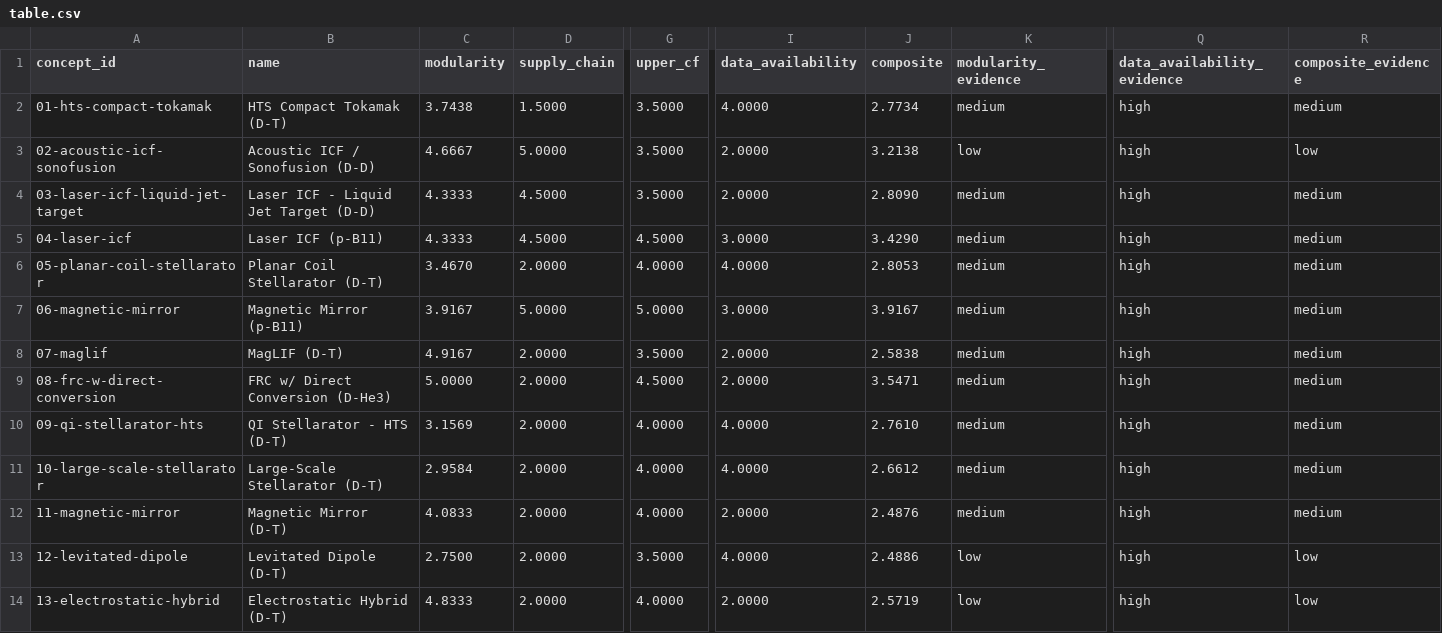
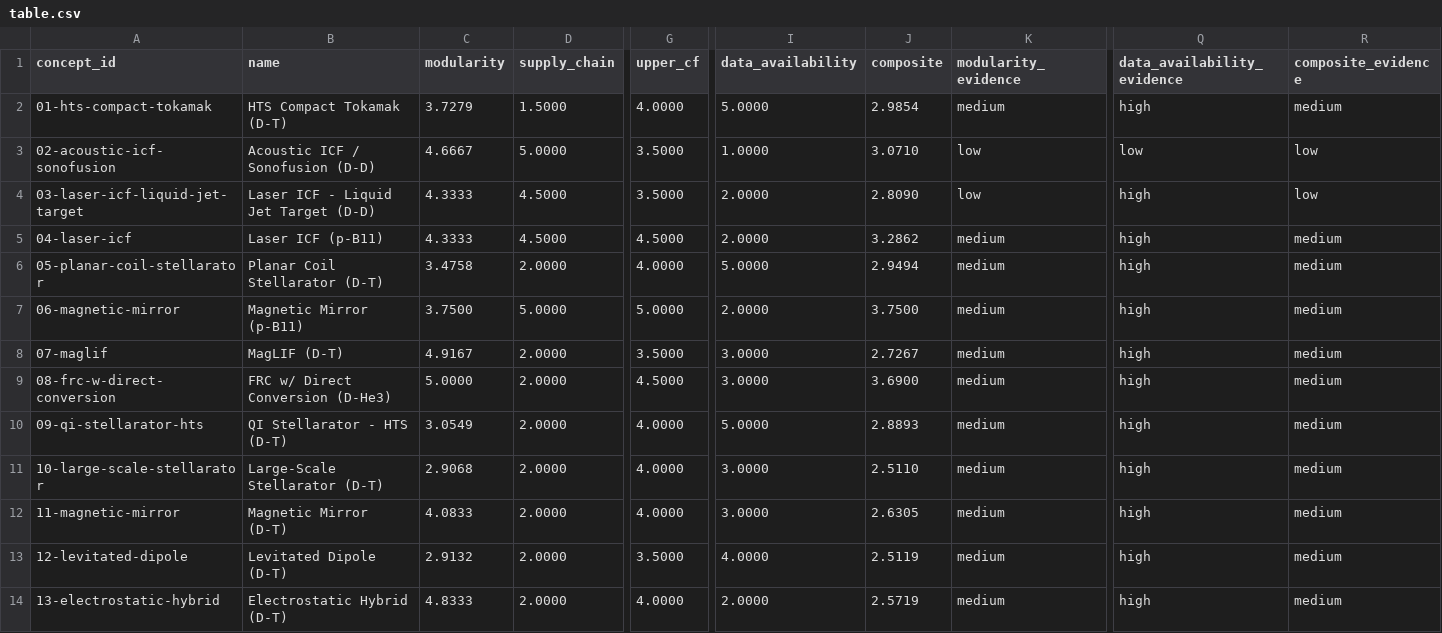
Before and after one commit to 1cFE/fusion-tea, a CSV file: exploration/scoring_v2/scores/table.csv, drawn as a sheet; only a part is shown, gaps mark what is left out; the diff covers the shown part only; the diff names each change by its address in the sheet, - before the commit and + after, or states it on an @@ line.

```diff
--- a/exploration/scoring_v2/scores/table.csv
+++ b/exploration/scoring_v2/scores/table.csv
-C2 (modularity): 3.7438
+C2 (modularity): 3.7279
-G2 (upper_cf): 3.5000
+G2 (upper_cf): 4.0000
-I2 (data_availability): 4.0000
+I2 (data_availability): 5.0000
-J2 (composite): 2.7734
+J2 (composite): 2.9854
-I3 (data_availability): 2.0000
+I3 (data_availability): 1.0000
-J3 (composite): 3.2138
+J3 (composite): 3.0710
-Q3 (data_availability_evidence): high
+Q3 (data_availability_evidence): low
-K4 (modularity_evidence): medium
+K4 (modularity_evidence): low
-R4 (composite_evidence): medium
+R4 (composite_evidence): low
-I5 (data_availability): 3.0000
+I5 (data_availability): 2.0000
-J5 (composite): 3.4290
+J5 (composite): 3.2862
-C6 (modularity): 3.4670
+C6 (modularity): 3.4758
-I6 (data_availability): 4.0000
+I6 (data_availability): 5.0000
-J6 (composite): 2.8053
+J6 (composite): 2.9494
-C7 (modularity): 3.9167
+C7 (modularity): 3.7500
-I7 (data_availability): 3.0000
+I7 (data_availability): 2.0000
-J7 (composite): 3.9167
+J7 (composite): 3.7500
-I8:I9 (data_availability): 2.0000
+I8:I9 (data_availability): 3.0000
-J8 (composite): 2.5838
+J8 (composite): 2.7267
-J9 (composite): 3.5471
+J9 (composite): 3.6900
-C10 (modularity): 3.1569
+C10 (modularity): 3.0549
-I10 (data_availability): 4.0000
+I10 (data_availability): 5.0000
-J10 (composite): 2.7610
+J10 (composite): 2.8893
-C11 (modularity): 2.9584
+C11 (modularity): 2.9068
-I11 (data_availability): 4.0000
+I11 (data_availability): 3.0000
-J11 (composite): 2.6612
+J11 (composite): 2.5110
-I12 (data_availability): 2.0000
+I12 (data_availability): 3.0000
-J12 (composite): 2.4876
+J12 (composite): 2.6305
-C13 (modularity): 2.7500
+C13 (modularity): 2.9132
-J13 (composite): 2.4886
+J13 (composite): 2.5119
-K13:K14 (modularity_evidence): low
+K13:K14 (modularity_evidence): medium
-R13:R14 (composite_evidence): low
+R13:R14 (composite_evidence): medium
```
Also changed, not shown: 81 edited cells elsewhere in this file, exploration/concept_analysis/tables/design_point.csv, 57 other files.
